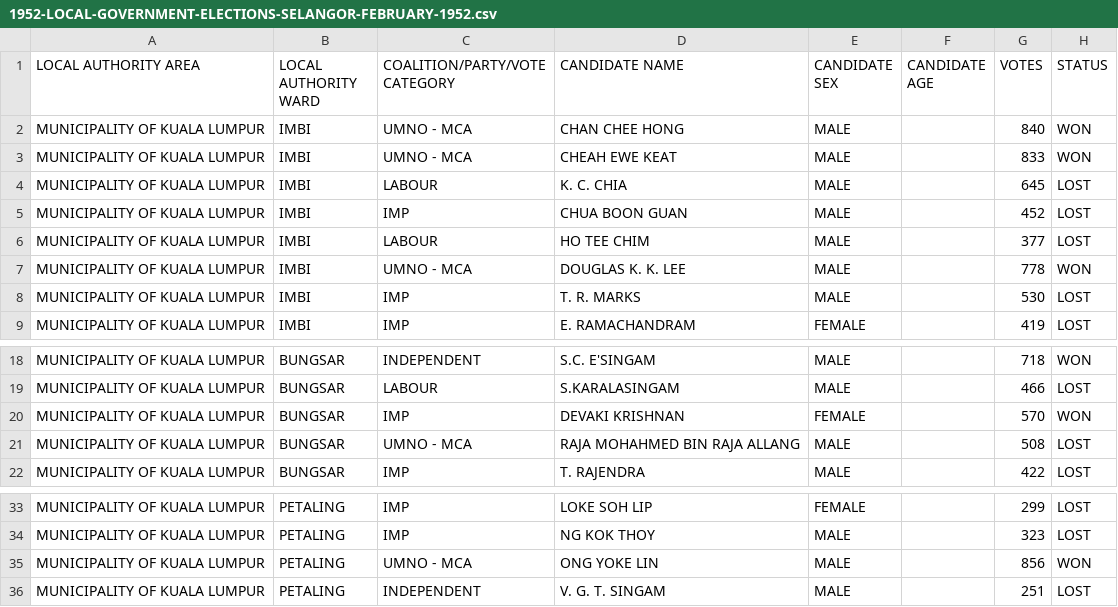
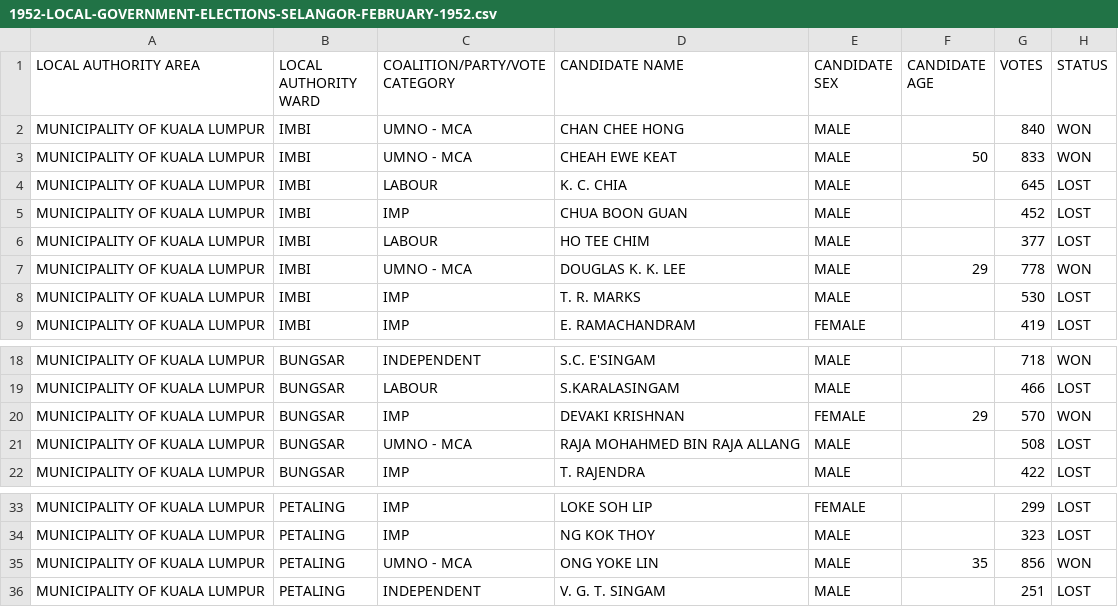
Before and after one commit to TindakMalaysia/LOCAL-GOVERNMENT-ELECTIONS, a CSV file: 1952-MALAYA-LOCAL-GOVERNMENT-ELECTIONS/1952-LOCAL-GOVERNMENT-ELECTIONS-SELANGOR-FEBRUARY-1952.csv, drawn as a sheet; only a part is shown, gaps mark what is left out.

Commit message:
Add files via upload

```diff
--- a/1952-MALAYA-LOCAL-GOVERNMENT-ELECTIONS/1952-LOCAL-GOVERNMENT-ELECTIONS-SELANGOR-FEBRUARY-1952.csv
+++ b/1952-MALAYA-LOCAL-GOVERNMENT-ELECTIONS/1952-LOCAL-GOVERNMENT-ELECTIONS-SELANGOR-FEBRUARY-1952.csv
@@ -2,3 +2,3 @@ LOCAL AUTHORITY AREA,LOCAL AUTHORITY WARD,COALITION/PARTY/VOTE CATEGORY,CANDIDAT
 MUNICIPALITY OF KUALA LUMPUR,IMBI,UMNO - MCA,CHAN CHEE HONG,MALE,,840,WON
-MUNICIPALITY OF KUALA LUMPUR,IMBI,UMNO - MCA,CHEAH EWE KEAT,MALE,,833,WON
+MUNICIPALITY OF KUALA LUMPUR,IMBI,UMNO - MCA,CHEAH EWE KEAT,MALE,50,833,WON
 MUNICIPALITY OF KUALA LUMPUR,IMBI,LABOUR,K. C. CHIA,MALE,,645,LOST
@@ -6,3 +6,3 @@ MUNICIPALITY OF KUALA LUMPUR,IMBI,IMP,CHUA BOON GUAN,MALE,,452,LOST
 MUNICIPALITY OF KUALA LUMPUR,IMBI,LABOUR,HO TEE CHIM,MALE,,377,LOST
-MUNICIPALITY OF KUALA LUMPUR,IMBI,UMNO - MCA,DOUGLAS K. K. LEE,MALE,,778,WON
+MUNICIPALITY OF KUALA LUMPUR,IMBI,UMNO - MCA,DOUGLAS K. K. LEE,MALE,29,778,WON
 MUNICIPALITY OF KUALA LUMPUR,IMBI,IMP,T. R. MARKS,MALE,,530,LOST
@@ -19,3 +19,3 @@ MUNICIPALITY OF KUALA LUMPUR,BUNGSAR,INDEPENDENT,S.C. E'SINGAM,MALE,,718,WON
 MUNICIPALITY OF KUALA LUMPUR,BUNGSAR,LABOUR,S.KARALASINGAM,MALE,,466,LOST
-MUNICIPALITY OF KUALA LUMPUR,BUNGSAR,IMP,DEVAKI KRISHNAN,FEMALE,,570,WON
+MUNICIPALITY OF KUALA LUMPUR,BUNGSAR,IMP,DEVAKI KRISHNAN,FEMALE,29,570,WON
 MUNICIPALITY OF KUALA LUMPUR,BUNGSAR,UMNO - MCA,RAJA MOHAHMED BIN RAJA ALLANG,MALE,,508,LOST
@@ -34,3 +34,3 @@ MUNICIPALITY OF KUALA LUMPUR,PETALING,IMP,LOKE SOH LIP,FEMALE,,299,LOST
 MUNICIPALITY OF KUALA LUMPUR,PETALING,IMP,NG KOK THOY,MALE,,323,LOST
-MUNICIPALITY OF KUALA LUMPUR,PETALING,UMNO - MCA,ONG YOKE LIN,MALE,,856,WON
+MUNICIPALITY OF KUALA LUMPUR,PETALING,UMNO - MCA,ONG YOKE LIN,MALE,35,856,WON
 MUNICIPALITY OF KUALA LUMPUR,PETALING,INDEPENDENT,V. G. T. SINGAM,MALE,,251,LOST
```
